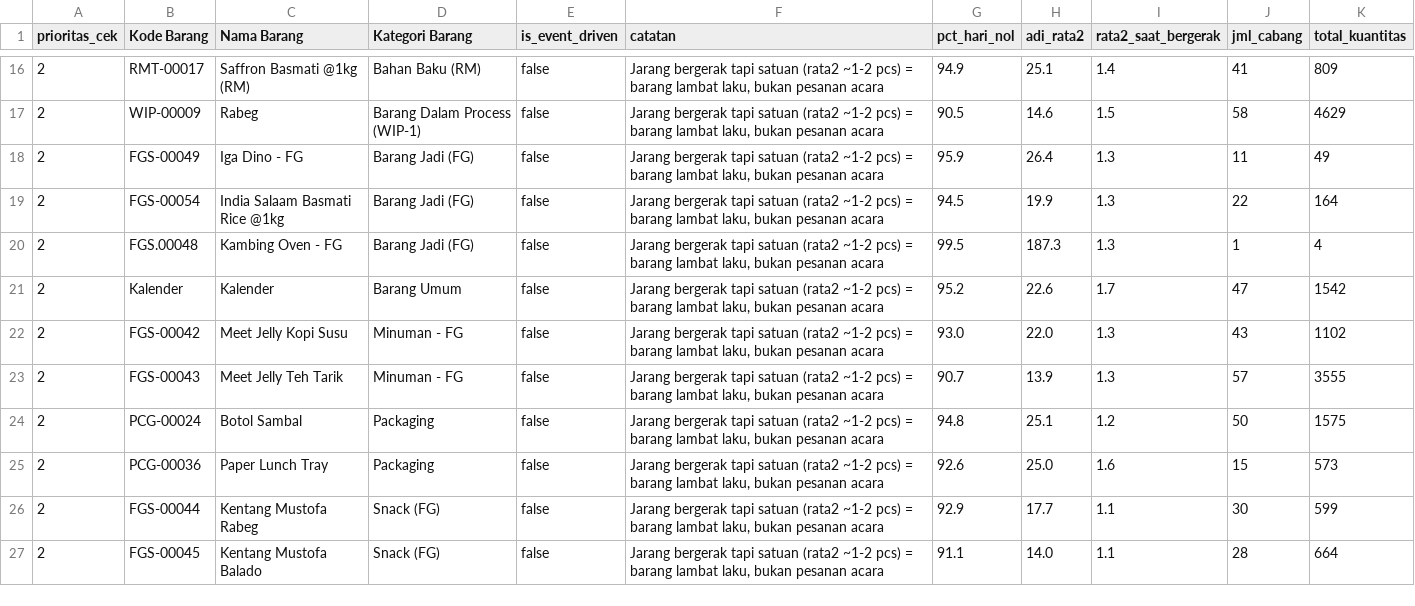
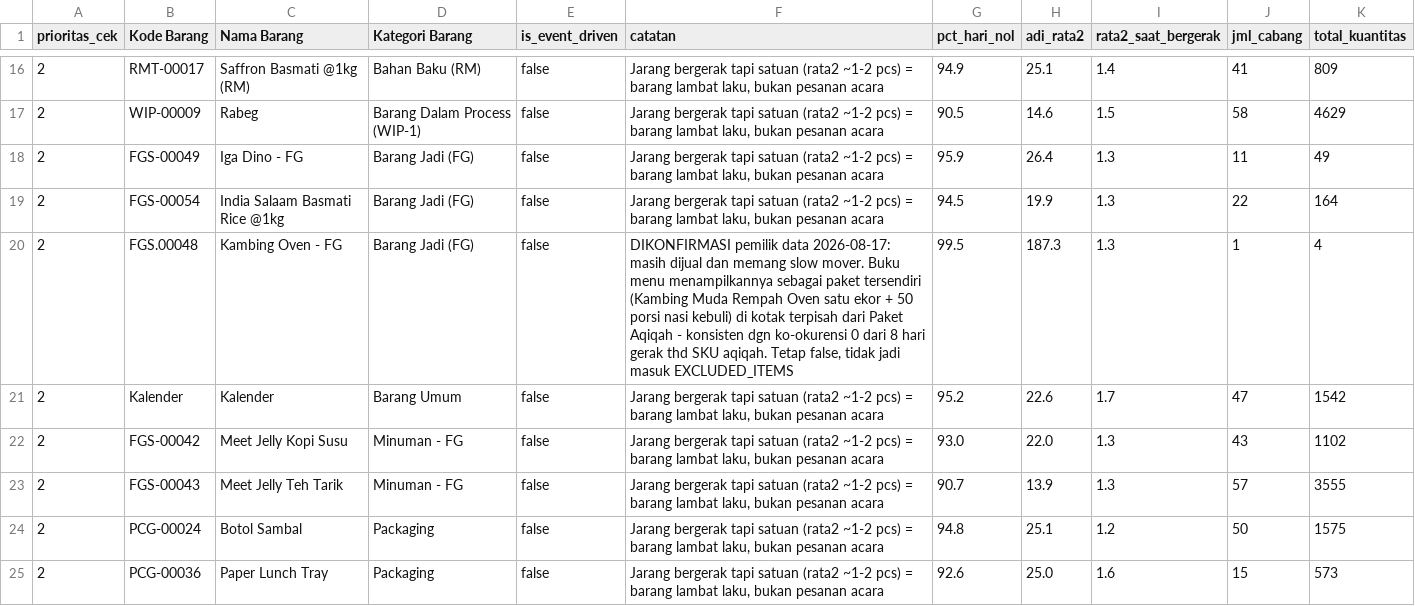
Before and after one commit to ramapdp/forecast-scm, a CSV file: dataset/event_driven_items.csv, drawn as a sheet; only a part is shown, gaps mark what is left out; the shorter side is filled out with more unchanged rows.

```diff
--- a/dataset/event_driven_items.csv
+++ b/dataset/event_driven_items.csv
@@ -19,3 +19,3 @@
 2;FGS-00054;India Salaam Basmati Rice @1kg;Barang Jadi (FG);false;Jarang bergerak tapi satuan (rata2 ~1-2 pcs) = barang lambat laku, bukan pesanan acara;94.5;19.9;1.3;22;164
-2;FGS.00048;Kambing Oven - FG;Barang Jadi (FG);false;Jarang bergerak tapi satuan (rata2 ~1-2 pcs) = barang lambat laku, bukan pesanan acara;99.5;187.3;1.3;1;4
+2;FGS.00048;Kambing Oven - FG;Barang Jadi (FG);false;DIKONFIRMASI pemilik data 2026-08-17: masih dijual dan memang slow mover. Buku menu menampilkannya sebagai paket tersendiri (Kambing Muda Rempah Oven satu ekor + 50 porsi nasi kebuli) di kotak terpisah dari Paket Aqiqah - konsisten dgn ko-okurensi 0 dari 8 hari gerak thd SKU aqiqah. Tetap false, tidak jadi masuk EXCLUDED_ITEMS;99.5;187.3;1.3;1;4
 2;Kalender;Kalender;Barang Umum;false;Jarang bergerak tapi satuan (rata2 ~1-2 pcs) = barang lambat laku, bukan pesanan acara;95.2;22.6;1.7;47;1542
```
Also changed, not shown: 3 other files.
